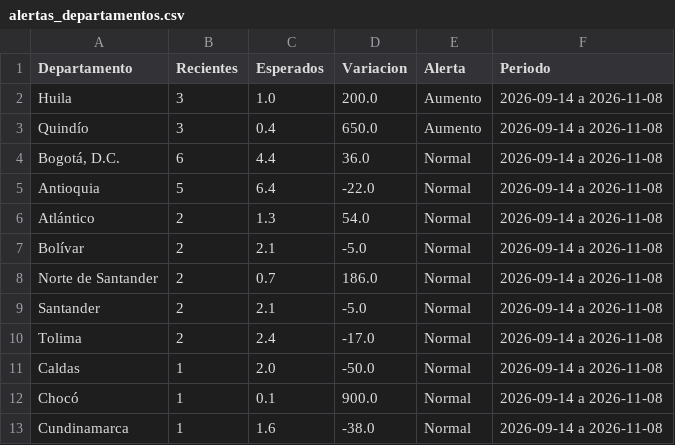
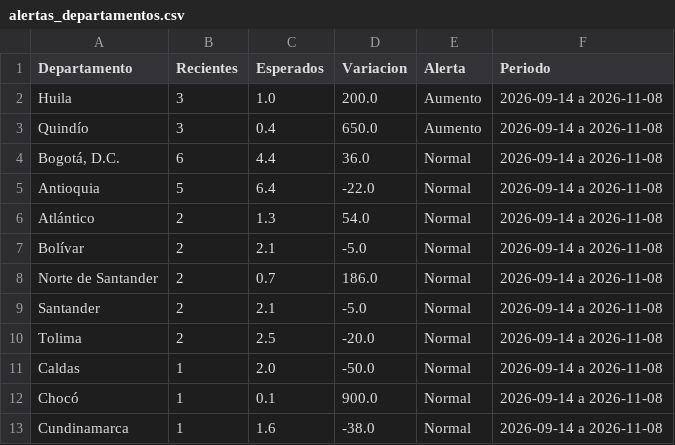
Before and after one commit to ICBF-Analitica/Monitoreo_de_medios, a CSV file: Data/hechos/alertas_departamentos.csv, drawn as a sheet; only a part is shown.

```diff
--- a/Data/hechos/alertas_departamentos.csv
+++ b/Data/hechos/alertas_departamentos.csv
@@ -9,3 +9,3 @@ Norte de Santander,2,0.7,186.0,Normal,2026-09-14 a 2026-11-08
 Santander,2,2.1,-5.0,Normal,2026-09-14 a 2026-11-08
-Tolima,2,2.4,-17.0,Normal,2026-09-14 a 2026-11-08
+Tolima,2,2.5,-20.0,Normal,2026-09-14 a 2026-11-08
 Caldas,1,2.0,-50.0,Normal,2026-09-14 a 2026-11-08
```
Also changed, not shown: 6 other files.
